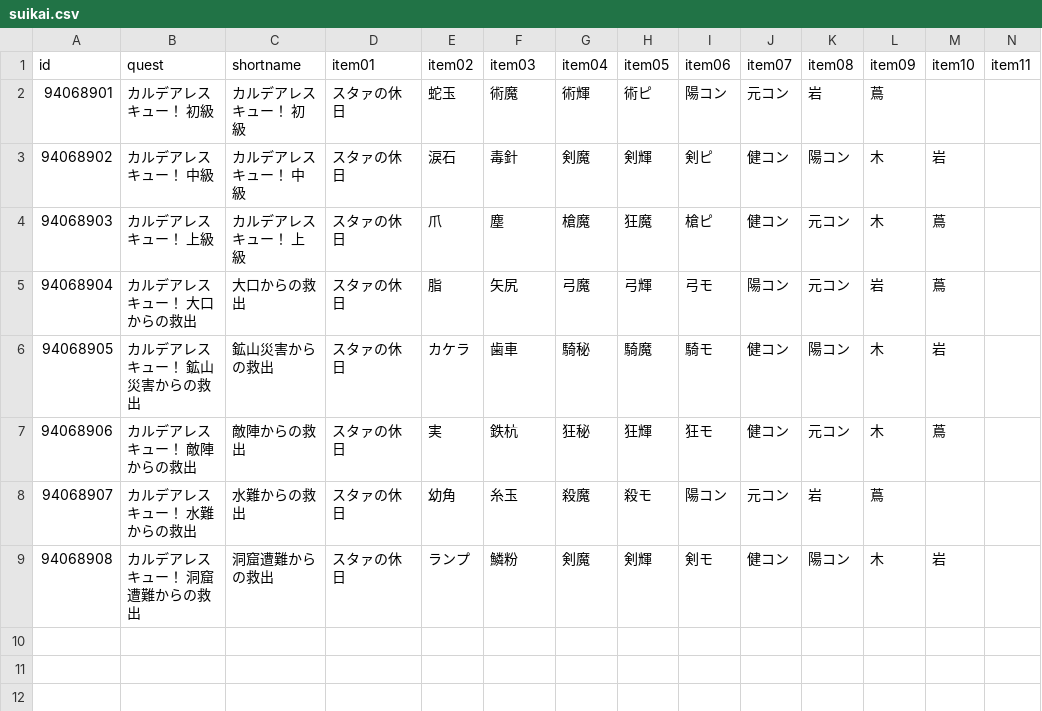
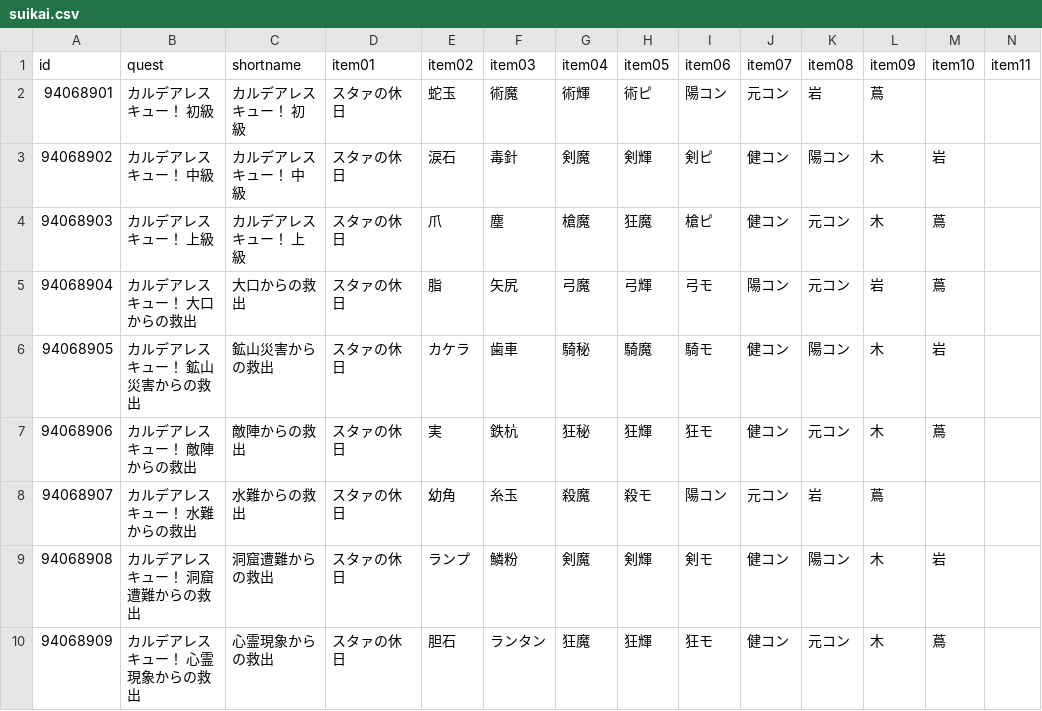
Before and after one commit to fgosc/fgoscdata, a CSV file: data/csv/suikai.csv, drawn as a sheet; only a part is shown; rows hold the shown columns only; the diff names each change by its address in the sheet, - before the commit and + after, or states it on an @@ line.

Commit message:
suikai quest day 7

```diff
--- a/data/csv/suikai.csv
+++ b/data/csv/suikai.csv
+row 10: 94068909 | カルデアレスキュー！ 心霊現象からの救出 | 心霊現象からの救出 | スタァの休日 | 胆石 | ランタン | 狂魔 | 狂輝 | 狂モ | 健コン | 元コン | 木 | 蔦
```
Also changed, not shown: 1 other file.
